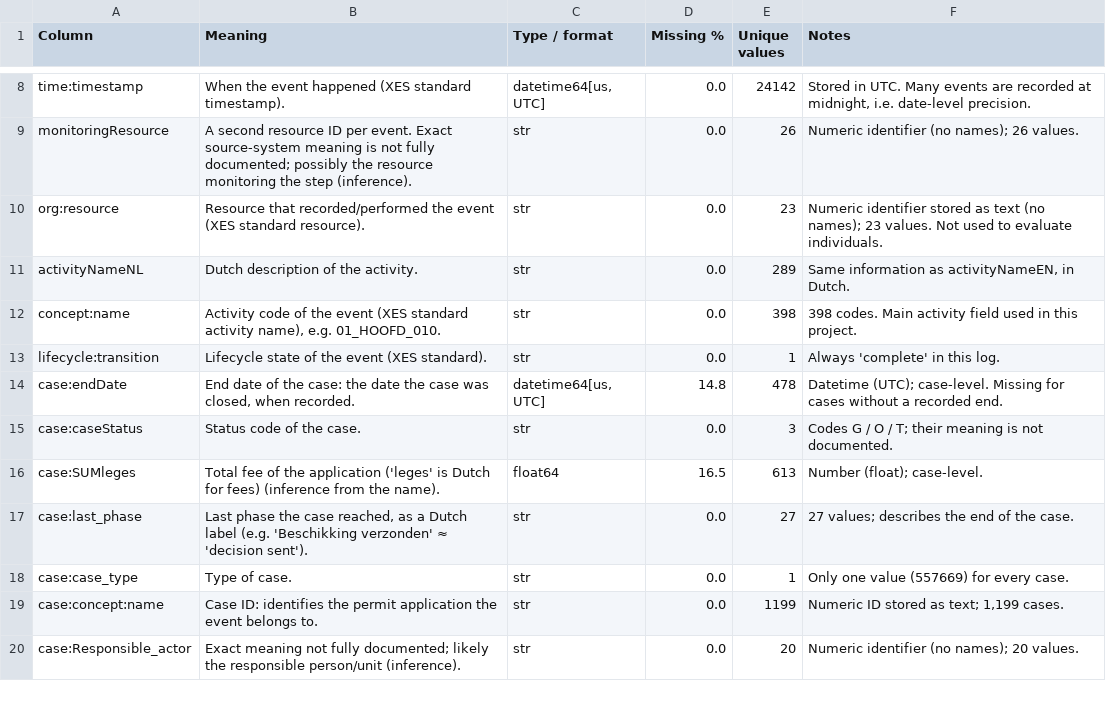
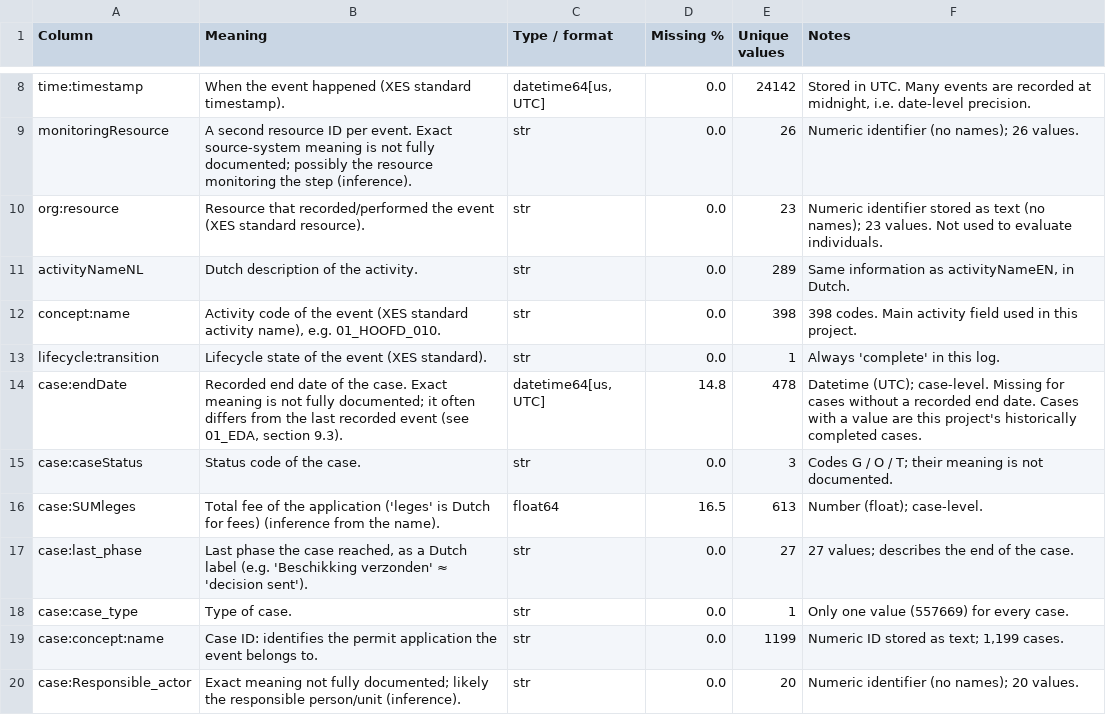
Before and after one commit to cikicali369-glitch/GA-Data-Science-Capstone-Ali, a CSV file: data/data_dictionary.csv, drawn as a sheet; only a part is shown, gaps mark what is left out.

```diff
--- a/data/data_dictionary.csv
+++ b/data/data_dictionary.csv
@@ -13,3 +13,3 @@ concept:name,"Activity code of the event (XES standard activity name), e.g. 01_H
 lifecycle:transition,Lifecycle state of the event (XES standard).,str,0.0,1,Always 'complete' in this log.
-case:endDate,"End date of the case: the date the case was closed, when recorded.","datetime64[us, UTC]",14.8,478,Datetime (UTC); case-level. Missing for cases without a recorded end.
+case:endDate,"Recorded end date of the case. Exact meaning is not fully documented; it often differs from the last recorded event (see 01_EDA, section 9.3).","datetime64[us, UTC]",14.8,478,"Datetime (UTC); case-level. Missing for cases without a recorded end date. Cases with a value are this project's historically completed cases."
 case:caseStatus,Status code of the case.,str,0.0,3,Codes G / O / T; their meaning is not documented.
```
Also changed, not shown: 16 other files.
